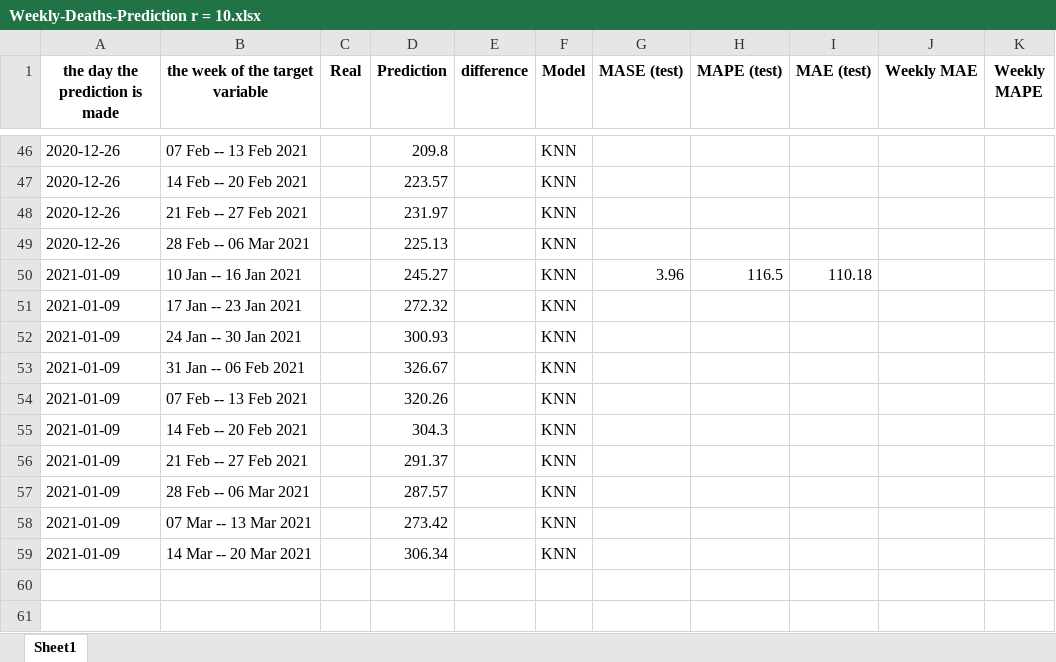
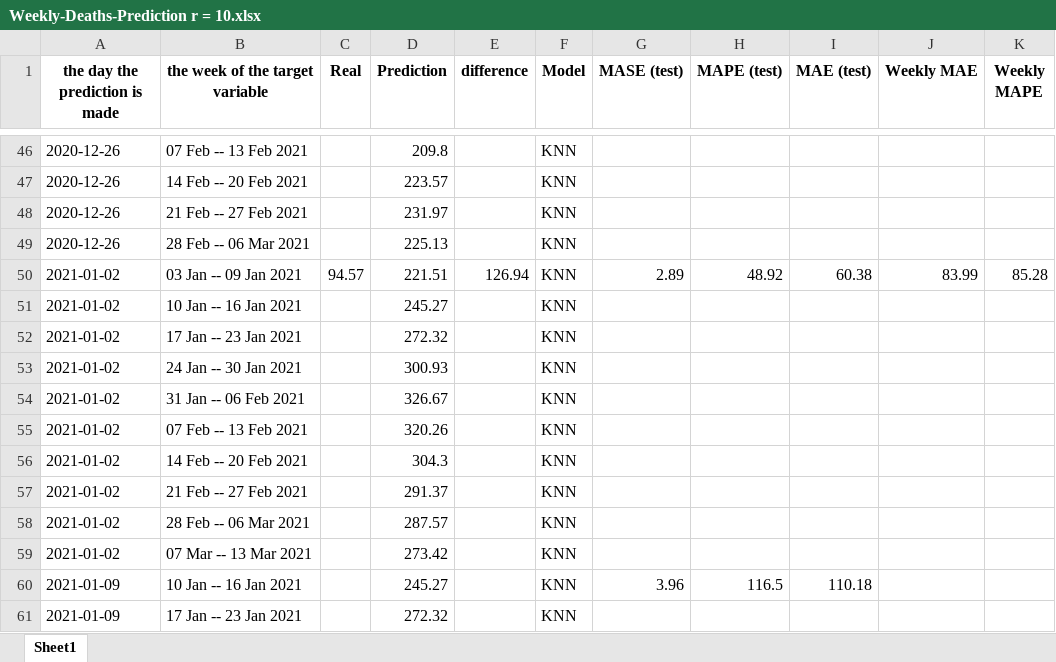
Before and after one commit to arezooh/COVID-19-prediction, an Excel workbook: future_prediction/iran/Weekly-Deaths-Prediction r = 10.xlsx, sheet Sheet1, drawn as a sheet; only a part is shown, gaps mark what is left out; the shorter side is filled out with more unchanged rows; values as stored, in another font and other column widths than the file's, no borders; the diff names each change by its address in the sheet, - before the commit and + after, or states it on an @@ line.

Commit message:
Iran and canada predictions updated

```diff
--- a/future_prediction/iran/Weekly-Deaths-Prediction r = 10.xlsx (sheet Sheet1)
+++ b/future_prediction/iran/Weekly-Deaths-Prediction r = 10.xlsx (sheet Sheet1)
+row 50: 2021-01-02 | 03 Jan -- 09 Jan 2021 | 94.57 | 221.51 | 126.94 | KNN | 2.89 | 48.92 | 60.38 | 83.99 | 85.28
+row 51: 2021-01-02 | 10 Jan -- 16 Jan 2021 |  | 245.27 |  | KNN
+row 52: 2021-01-02 | 17 Jan -- 23 Jan 2021 |  | 272.32 |  | KNN
+row 53: 2021-01-02 | 24 Jan -- 30 Jan 2021 |  | 300.93 |  | KNN
+row 54: 2021-01-02 | 31 Jan -- 06 Feb 2021 |  | 326.67 |  | KNN
+row 55: 2021-01-02 | 07 Feb -- 13 Feb 2021 |  | 320.26 |  | KNN
+row 56: 2021-01-02 | 14 Feb -- 20 Feb 2021 |  | 304.3 |  | KNN
+row 57: 2021-01-02 | 21 Feb -- 27 Feb 2021 |  | 291.37 |  | KNN
+row 58: 2021-01-02 | 28 Feb -- 06 Mar 2021 |  | 287.57 |  | KNN
+row 59: 2021-01-02 | 07 Mar -- 13 Mar 2021 |  | 273.42 |  | KNN
```
Also changed, not shown: future_prediction/canada/Weekly-Deaths-Prediction r = 10.xlsx, future_prediction/canada/Weekly-Deaths-Prediction r = 9.xlsx, 49 other files.
